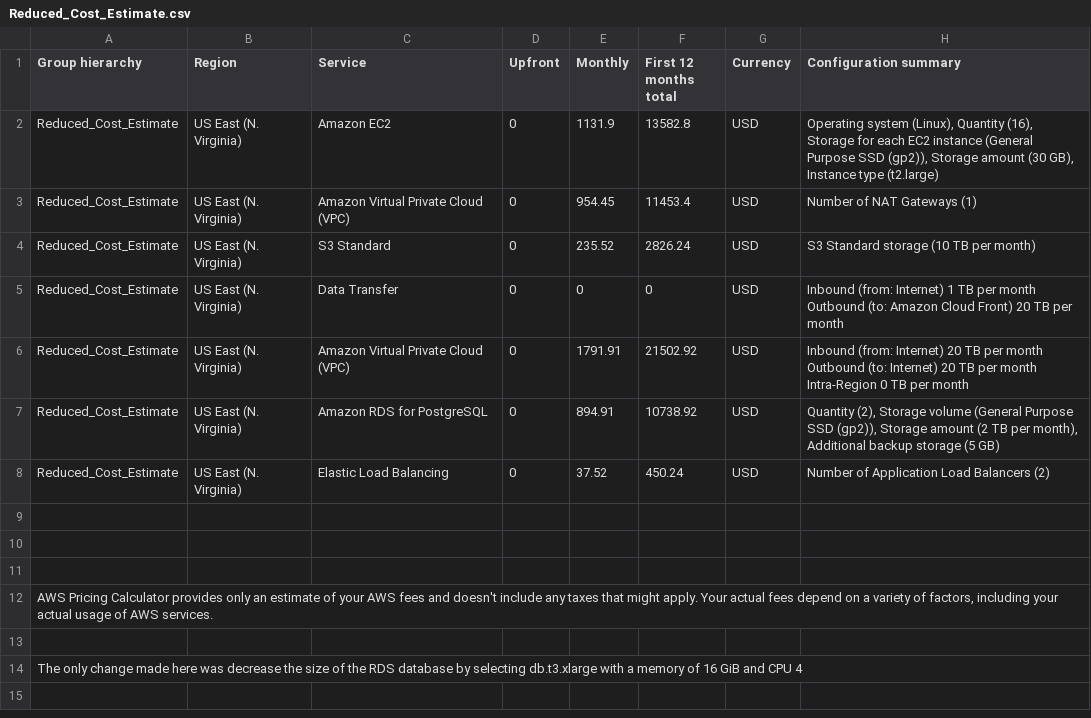
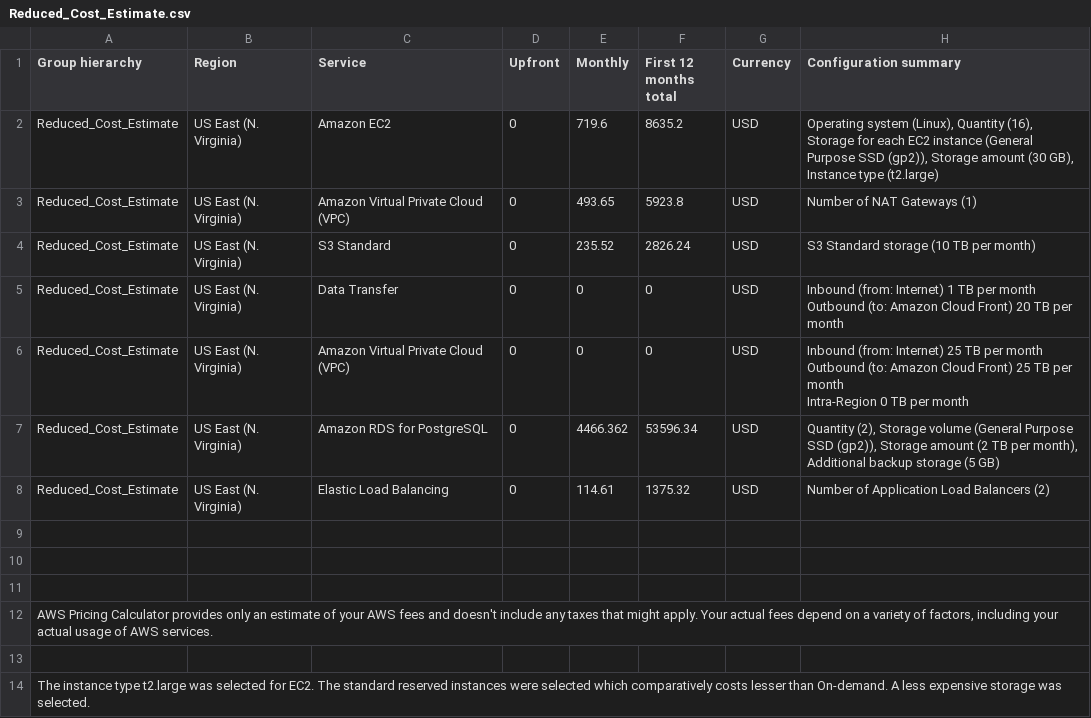
Before and after one commit to samruddhi1997p/AWS-CloudArchitect-Project2, a CSV file: Reduced_Cost_Estimate.csv, drawn as a sheet.

```diff
--- a/Reduced_Cost_Estimate.csv
+++ b/Reduced_Cost_Estimate.csv
@@ -1,4 +1,4 @@
 Group hierarchy,Region,Service,Upfront,Monthly,First 12 months total,Currency,Configuration summary
-Reduced_Cost_Estimate,US East (N. Virginia),Amazon EC2,0,1131.9,13582.8,USD,"Operating system (Linux), Quantity (16), Storage for each EC2 instance (General Purpose SSD (gp2)), Storage amount (30 GB), Instance type (t2.large)"
-Reduced_Cost_Estimate,US East (N. Virginia),Amazon Virtual Private Cloud (VPC),0,954.45,11453.4,USD,Number of NAT Gateways (1)
+Reduced_Cost_Estimate,US East (N. Virginia),Amazon EC2,0,719.6,8635.2,USD,"Operating system (Linux), Quantity (16), Storage for each EC2 instance (General Purpose SSD (gp2)), Storage amount (30 GB), Instance type (t2.large)"
+Reduced_Cost_Estimate,US East (N. Virginia),Amazon Virtual Private Cloud (VPC),0,493.65,5923.8,USD,Number of NAT Gateways (1)
 Reduced_Cost_Estimate,US East (N. Virginia),S3 Standard,0,235.52,2826.24,USD,S3 Standard storage (10 TB per month)
@@ -7,8 +7,8 @@ Reduced_Cost_Estimate,US East (N. Virginia),Data Transfer,0,0,0,USD," Inbound (f
 "
-Reduced_Cost_Estimate,US East (N. Virginia),Amazon Virtual Private Cloud (VPC),0,1791.91,21502.92,USD," Inbound (from: Internet) 20 TB per month
- Outbound (to: Internet) 20 TB per month
- Intra-Region 0 TB per month
-"
-Reduced_Cost_Estimate,US East (N. Virginia),Amazon RDS for PostgreSQL,0,894.91,10738.92,USD,"Quantity (2), Storage volume (General Purpose SSD (gp2)), Storage amount (2 TB per month), Additional backup storage (5 GB)"
-Reduced_Cost_Estimate,US East (N. Virginia),Elastic Load Balancing,0,37.52,450.24,USD,Number of Application Load Balancers (2)
+Reduced_Cost_Estimate,US East (N. Virginia),Amazon Virtual Private Cloud (VPC),0,0,0,USD," Inbound (from: Internet) 25 TB per month
+ Outbound (to: Amazon Cloud Front) 25 TB per month
+ Intra-Region 0 TB per month
+"
+Reduced_Cost_Estimate,US East (N. Virginia),Amazon RDS for PostgreSQL,0,4466.362,53596.34,USD,"Quantity (2), Storage volume (General Purpose SSD (gp2)), Storage amount (2 TB per month), Additional backup storage (5 GB)"
+Reduced_Cost_Estimate,US East (N. Virginia),Elastic Load Balancing,0,114.61,1375.32,USD,Number of Application Load Balancers (2)
 ,,,,,,,
@@ -18,2 +18,2 @@ Reduced_Cost_Estimate,US East (N. Virginia),Elastic Load Balancing,0,37.52,450.2
 ,,,,,,,
-The only change made here was decrease the size of the RDS database by selecting db.t3.xlarge with a memory of 16 GiB and CPU 4,,,,,,,
+The instance type t2.large was selected for EC2. The standard reserved instances were selected which comparatively costs lesser than On-demand. A less expensive storage was selected.,,,,,,,
```
Also changed, not shown: Increased_Cost_Estimate.csv, 1 other file.
